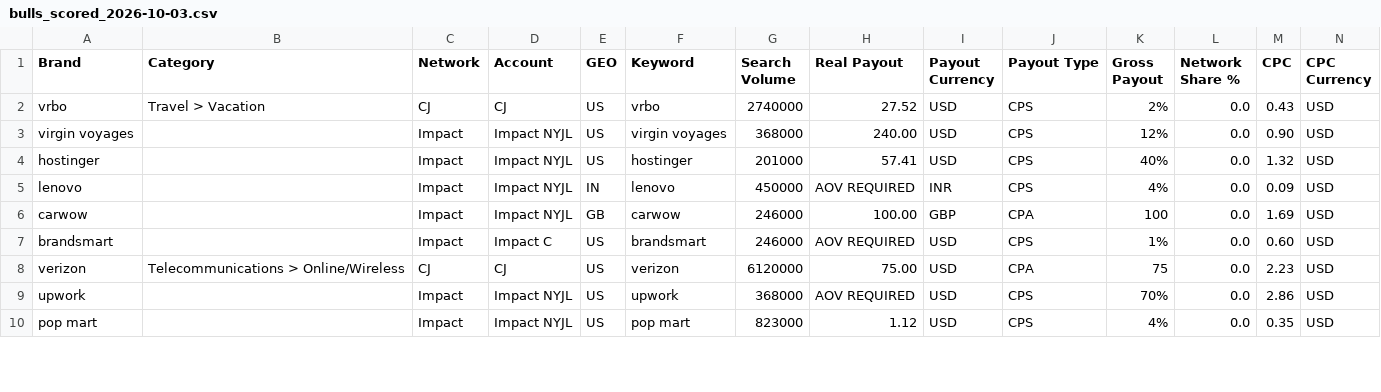
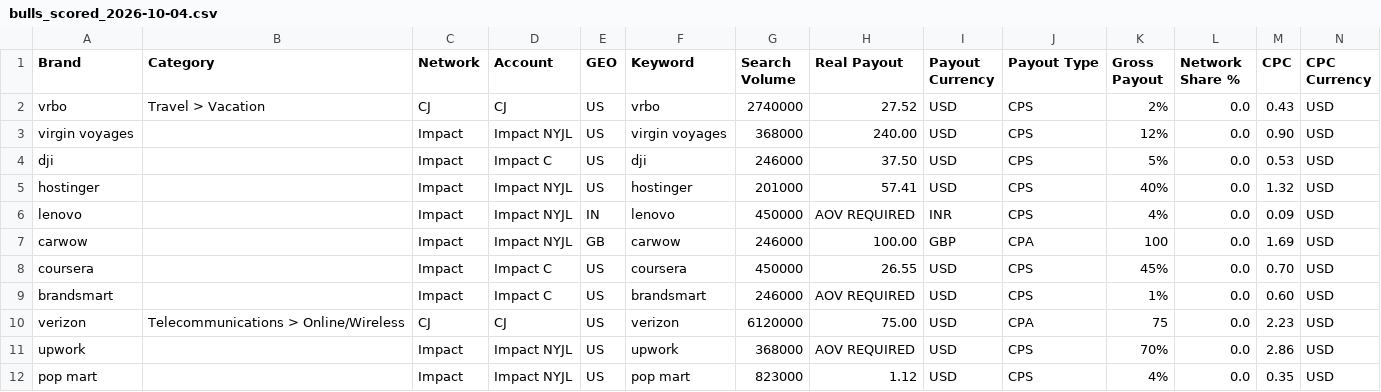
Before and after one commit to tb574/Reports, a CSV file: bulls/lists/2026-10-03_cj_impact/report/bulls_scored_2026-10-04.csv (was bulls/lists/2026-10-03_cj_impact/report/bulls_scored_2026-10-03.csv), drawn as a sheet; only a part is shown; rows hold the shown columns only; the diff covers the shown part only; the diff names each change by its address in the sheet, - before the commit and + after, or states it on an @@ line.

```diff
--- a/bulls/lists/2026-10-03_cj_impact/report/bulls_scored_2026-10-03.csv
+++ b/bulls/lists/2026-10-03_cj_impact/report/bulls_scored_2026-10-04.csv
+row 4: dji |  | Impact | Impact C | US | dji | 246000 | 37.50 | USD | CPS | 5% | 0.0 | 0.53 | USD
+row 8: coursera |  | Impact | Impact C | US | coursera | 450000 | 26.55 | USD | CPS | 45% | 0.0 | 0.70 | USD
```
Also changed, not shown: 2 removed rows and 40 edited cells elsewhere in this file, bulls/lists/2026-10-03_cj_impact/offers.csv, 3 other files.
